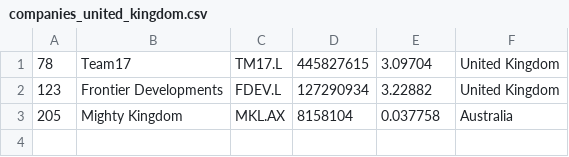
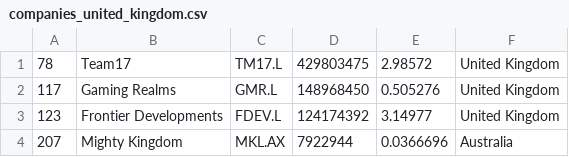
Before and after one commit to Lilsup99/merida-june-6-2024, a CSV file: companies_united_kingdom.csv, drawn as a sheet.

```diff
--- a/companies_united_kingdom.csv
+++ b/companies_united_kingdom.csv
@@ -1,3 +1,4 @@
-"78","Team17","TM17.L","445827615","3.09704","United Kingdom"
-"123","Frontier Developments","FDEV.L","127290934","3.22882","United Kingdom"
-"205","Mighty Kingdom","MKL.AX","8158104","0.037758","Australia"
+"78","Team17","TM17.L","429803475","2.98572","United Kingdom"
+"117","Gaming Realms","GMR.L","148968450","0.505276","United Kingdom"
+"123","Frontier Developments","FDEV.L","124174392","3.14977","United Kingdom"
+"207","Mighty Kingdom","MKL.AX","7922944","0.0366696","Australia"
```
Also changed, not shown: companies-all.csv, companies_france.csv.
